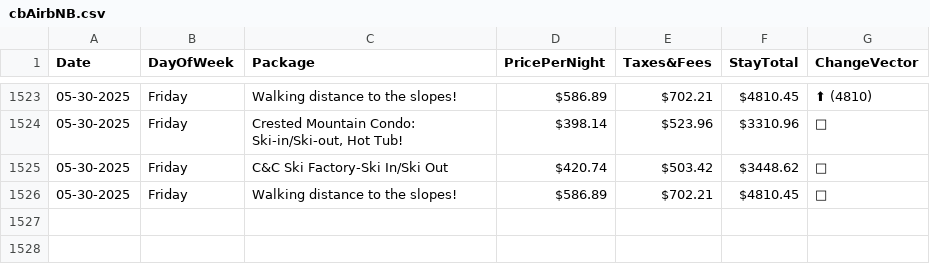
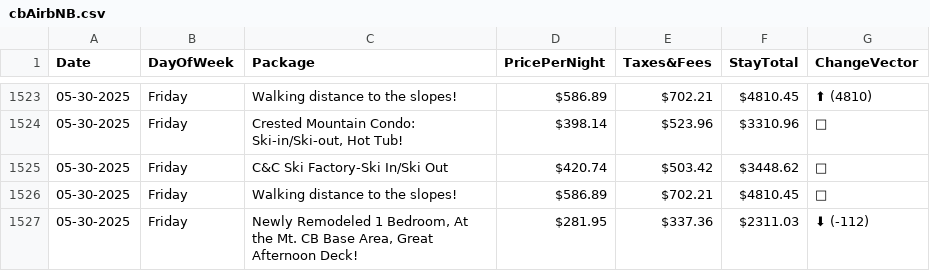
Before and after one commit to pelennio/skiCB_checker, a CSV file: curent_prices/cbAirbNB.csv, drawn as a sheet; only a part is shown, gaps mark what is left out; the diff names each change by its address in the sheet, - before the commit and + after, or states it on an @@ line.

Commit message:
New price results 2025-05-30T17:42:36

```diff
--- a/curent_prices/cbAirbNB.csv
+++ b/curent_prices/cbAirbNB.csv
+row 1527: 05-30-2025 | Friday | Newly Remodeled 1 Bedroom, At the Mt. CB Base Area, Great Afternoon Deck! | $281.95 | $337.36 | $2311.03 | ⬇ (-112)
```
